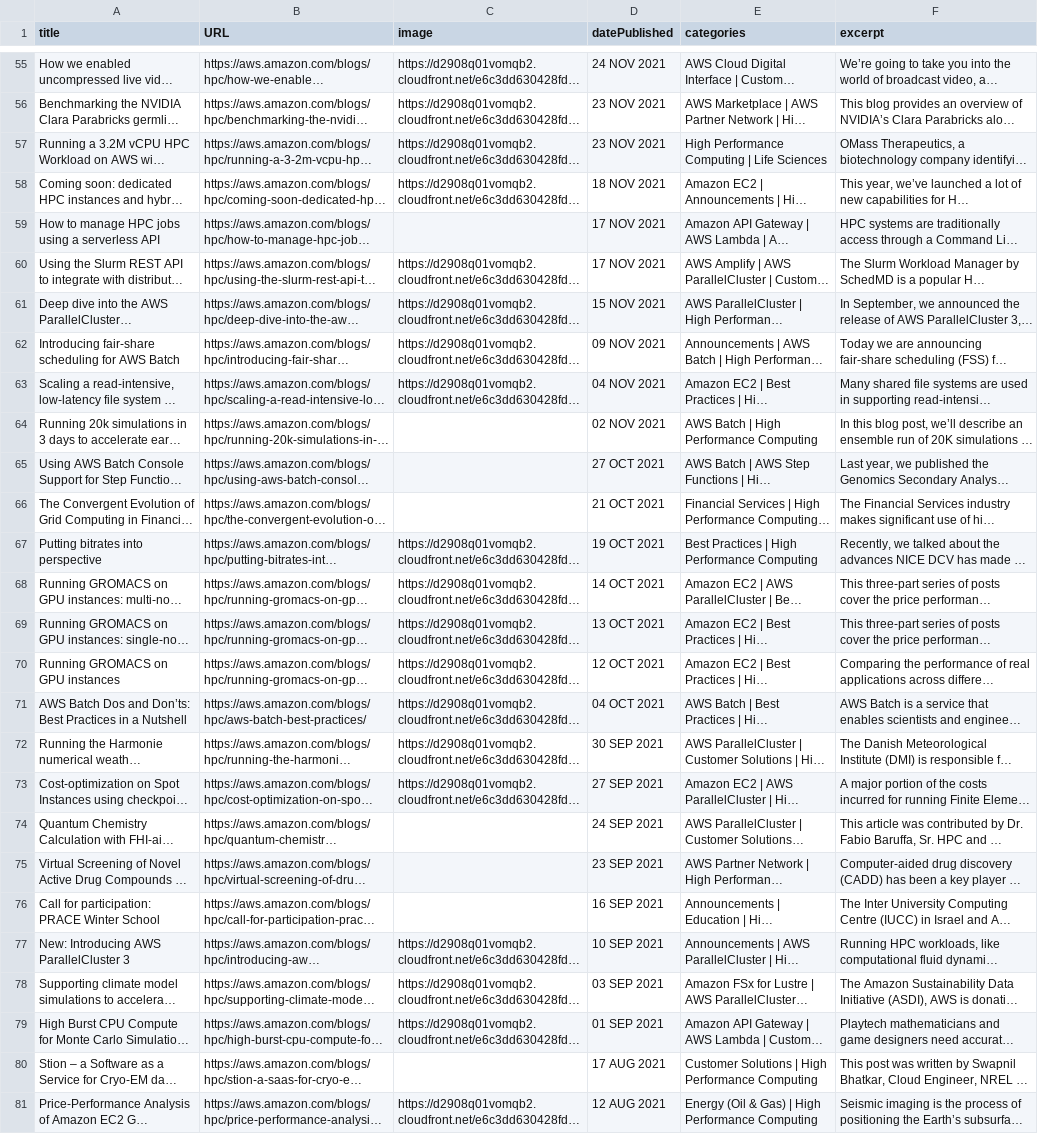
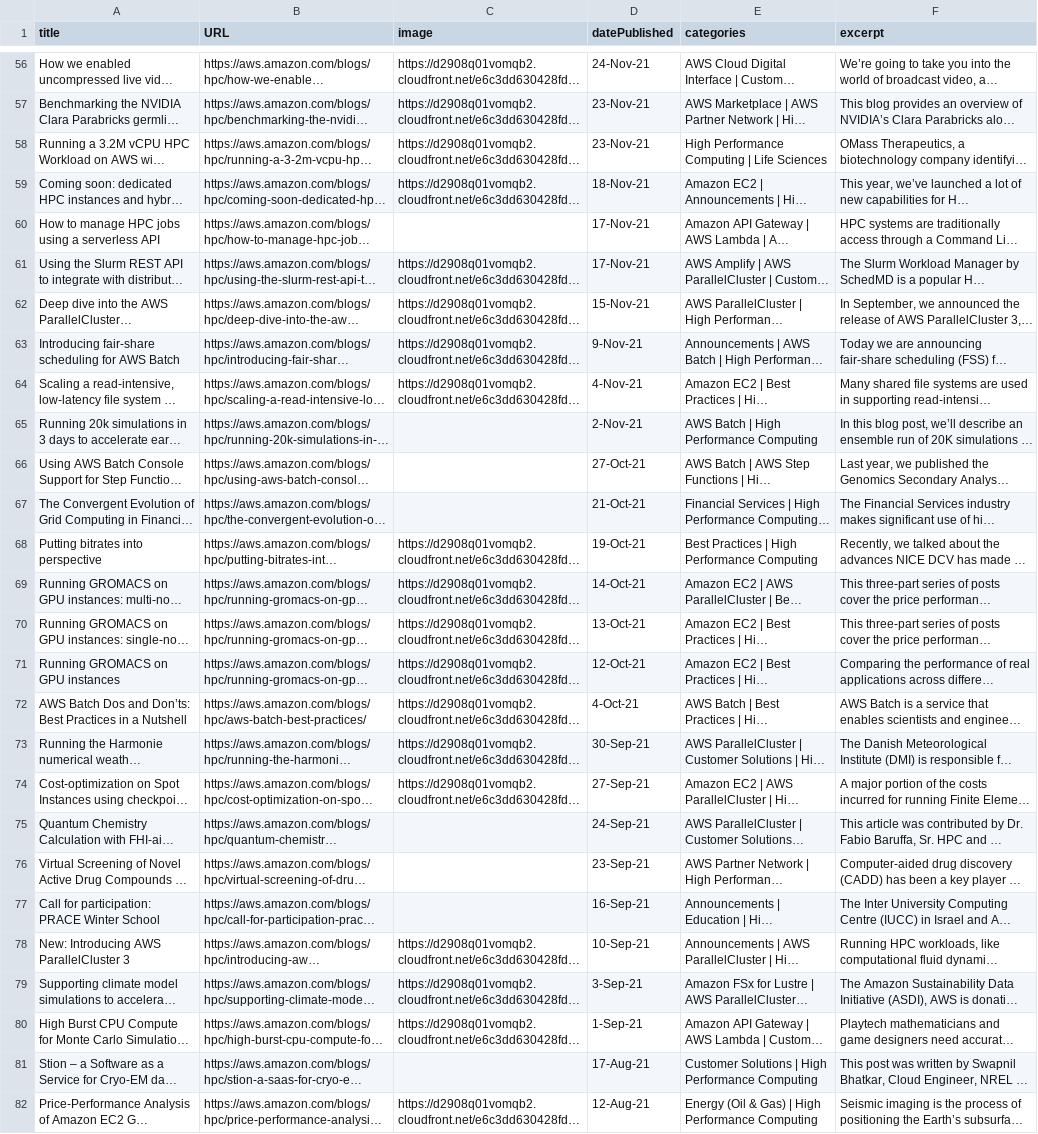
Before and after one commit to hpc-dr/day1hpc.github.io, a CSV file: scripts/blog-posts.csv, drawn as a sheet; only a part is shown, gaps mark what is left out; long unchanged cells end in …; addresses are those after the commit; the diff covers the shown part only; the diff names each change by its address in the sheet, - before the commit and + after, or states it on an @@ line.

```diff
--- a/scripts/blog-posts.csv
+++ b/scripts/blog-posts.csv
-D56 (datePublished): 24 NOV 2021
+D56 (datePublished): 24-Nov-21
-D57:D58 (datePublished): 23 NOV 2021
+D57:D58 (datePublished): 23-Nov-21
-D59 (datePublished): 18 NOV 2021
+D59 (datePublished): 18-Nov-21
-D60:D61 (datePublished): 17 NOV 2021
+D60:D61 (datePublished): 17-Nov-21
-D62 (datePublished): 15 NOV 2021
+D62 (datePublished): 15-Nov-21
-D63 (datePublished): 09 NOV 2021
+D63 (datePublished): 9-Nov-21
-D64 (datePublished): 04 NOV 2021
+D64 (datePublished): 4-Nov-21
-D65 (datePublished): 02 NOV 2021
+D65 (datePublished): 2-Nov-21
-D66 (datePublished): 27 OCT 2021
+D66 (datePublished): 27-Oct-21
-D67 (datePublished): 21 OCT 2021
+D67 (datePublished): 21-Oct-21
-D68 (datePublished): 19 OCT 2021
+D68 (datePublished): 19-Oct-21
-D69 (datePublished): 14 OCT 2021
+D69 (datePublished): 14-Oct-21
-D70 (datePublished): 13 OCT 2021
+D70 (datePublished): 13-Oct-21
-D71 (datePublished): 12 OCT 2021
+D71 (datePublished): 12-Oct-21
-D72 (datePublished): 04 OCT 2021
+D72 (datePublished): 4-Oct-21
-D73 (datePublished): 30 SEP 2021
+D73 (datePublished): 30-Sep-21
-D74 (datePublished): 27 SEP 2021
+D74 (datePublished): 27-Sep-21
-D75 (datePublished): 24 SEP 2021
+D75 (datePublished): 24-Sep-21
-D76 (datePublished): 23 SEP 2021
+D76 (datePublished): 23-Sep-21
-D77 (datePublished): 16 SEP 2021
+D77 (datePublished): 16-Sep-21
-D78 (datePublished): 10 SEP 2021
+D78 (datePublished): 10-Sep-21
-D79 (datePublished): 03 SEP 2021
+D79 (datePublished): 3-Sep-21
-D80 (datePublished): 01 SEP 2021
+D80 (datePublished): 1-Sep-21
-D81 (datePublished): 17 AUG 2021
+D81 (datePublished): 17-Aug-21
-D82 (datePublished): 12 AUG 2021
+D82 (datePublished): 12-Aug-21
```
Also changed, not shown: 1 added row and 70 edited cells elsewhere in this file, 2 other files.
